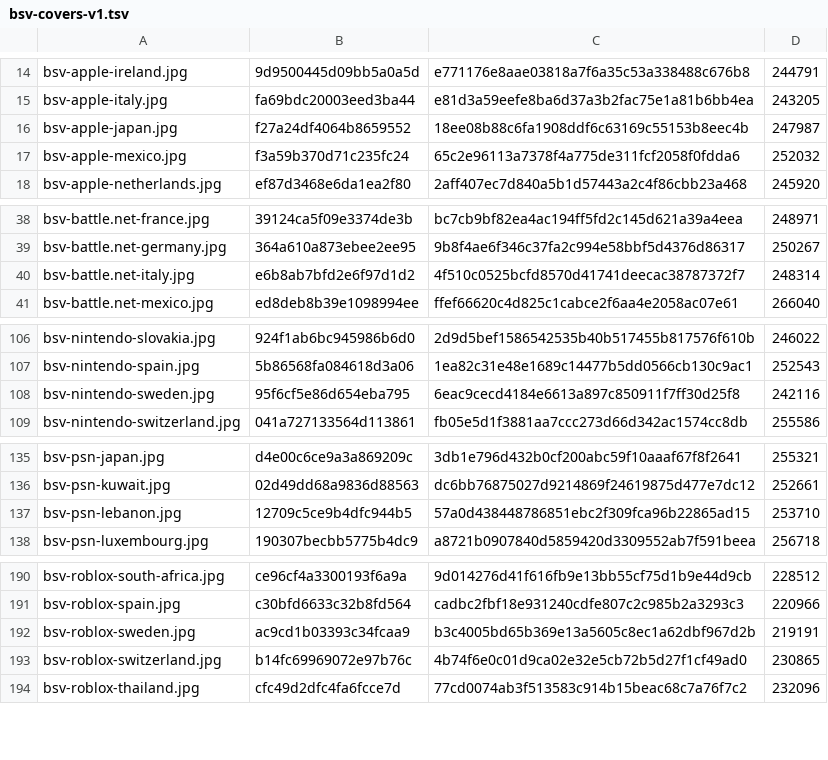
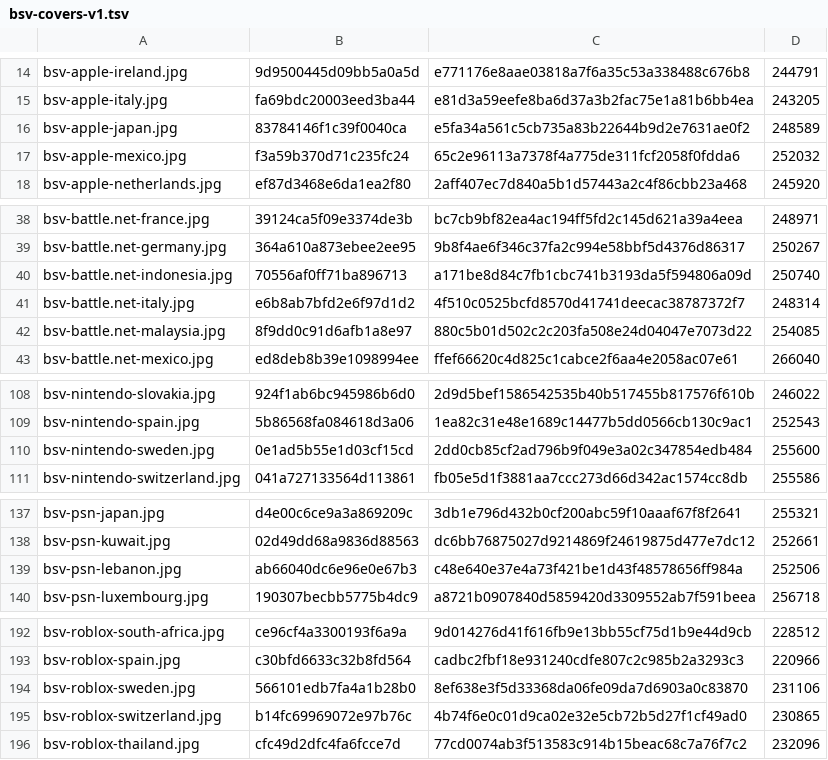
Before and after one commit to Rudwwe412/123, a TSV file: bsv-images/bsv-covers-v1.tsv, drawn as a sheet; only a part is shown, gaps mark what is left out; the diff covers the shown part only.

Commit message:
add BSV gift-card covers (325 files)

```diff
--- a/bsv-images/bsv-covers-v1.tsv
+++ b/bsv-images/bsv-covers-v1.tsv
@@ -15,3 +15,3 @@ bsv-apple-ireland.jpg	9d9500445d09bb5a0a5d	e771176e8aae03818a7f6a35c53a338488c67
 bsv-apple-italy.jpg	fa69bdc20003eed3ba44	e81d3a59eefe8ba6d37a3b2fac75e1a81b6bb4ea	243205
-bsv-apple-japan.jpg	f27a24df4064b8659552	18ee08b88c6fa1908ddf6c63169c55153b8eec4b	247987
+bsv-apple-japan.jpg	83784146f1c39f0040ca	e5fa34a561c5cb735a83b22644b9d2e7631ae0f2	248589
 bsv-apple-mexico.jpg	f3a59b370d71c235fc24	65c2e96113a7378f4a775de311fcf2058f0fdda6	252032
@@ -39,3 +39,5 @@ bsv-battle.net-france.jpg	39124ca5f09e3374de3b	bc7cb9bf82ea4ac194ff5fd2c145d621a
 bsv-battle.net-germany.jpg	364a610a873ebee2ee95	9b8f4ae6f346c37fa2c994e58bbf5d4376d86317	250267
+bsv-battle.net-indonesia.jpg	70556af0ff71ba896713	a171be8d84c7fb1cbc741b3193da5f594806a09d	250740
 bsv-battle.net-italy.jpg	e6b8ab7bfd2e6f97d1d2	4f510c0525bcfd8570d41741deecac38787372f7	248314
+bsv-battle.net-malaysia.jpg	8f9dd0c91d6afb1a8e97	880c5b01d502c2c203fa508e24d04047e7073d22	254085
 bsv-battle.net-mexico.jpg	ed8deb8b39e1098994ee	ffef66620c4d825c1cabce2f6aa4e2058ac07e61	266040
@@ -107,3 +109,3 @@ bsv-nintendo-slovakia.jpg	924f1ab6bc945986b6d0	2d9d5bef1586542535b40b517455b8175
 bsv-nintendo-spain.jpg	5b86568fa084618d3a06	1ea82c31e48e1689c14477b5dd0566cb130c9ac1	252543
-bsv-nintendo-sweden.jpg	95f6cf5e86d654eba795	6eac9cecd4184e6613a897c850911f7ff30d25f8	242116
+bsv-nintendo-sweden.jpg	0e1ad5b55e1d03cf15cd	2dd0cb85cf2ad796b9f049e3a02c347854edb484	255600
 bsv-nintendo-switzerland.jpg	041a727133564d113861	fb05e5d1f3881aa7ccc273d66d342ac1574cc8db	255586
@@ -136,3 +138,3 @@ bsv-psn-japan.jpg	d4e00c6ce9a3a869209c	3db1e796d432b0cf200abc59f10aaaf67f8f2641
 bsv-psn-kuwait.jpg	02d49dd68a9836d88563	dc6bb76875027d9214869f24619875d477e7dc12	252661
-bsv-psn-lebanon.jpg	12709c5ce9b4dfc944b5	57a0d438448786851ebc2f309fca96b22865ad15	253710
+bsv-psn-lebanon.jpg	ab66040dc6e96e0e67b3	c48e640e37e4a73f421be1d43f48578656ff984a	252506
 bsv-psn-luxembourg.jpg	190307becbb5775b4dc9	a8721b0907840d5859420d3309552ab7f591beea	256718
@@ -191,3 +193,3 @@ bsv-roblox-south-africa.jpg	ce96cf4a3300193f6a9a	9d014276d41f616fb9e13bb55cf75d1
 bsv-roblox-spain.jpg	c30bfd6633c32b8fd564	cadbc2fbf18e931240cdfe807c2c985b2a3293c3	220966
-bsv-roblox-sweden.jpg	ac9cd1b03393c34fcaa9	b3c4005bd65b369e13a5605c8ec1a62dbf967d2b	219191
+bsv-roblox-sweden.jpg	566101edb7fa4a1b28b0	8ef638e3f5d33368da06fe09da7d6903a0c83870	231106
 bsv-roblox-switzerland.jpg	b14fc69969072e97b76c	4b74f6e0c01d9ca02e32e5cb72b5d27f1cf49ad0	230865
```
Also changed, not shown: 3 edited cells elsewhere in this file, 7 other files.
